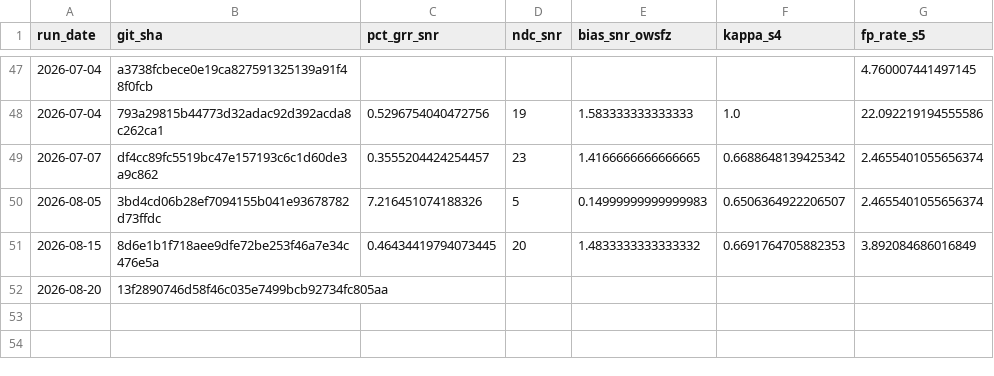
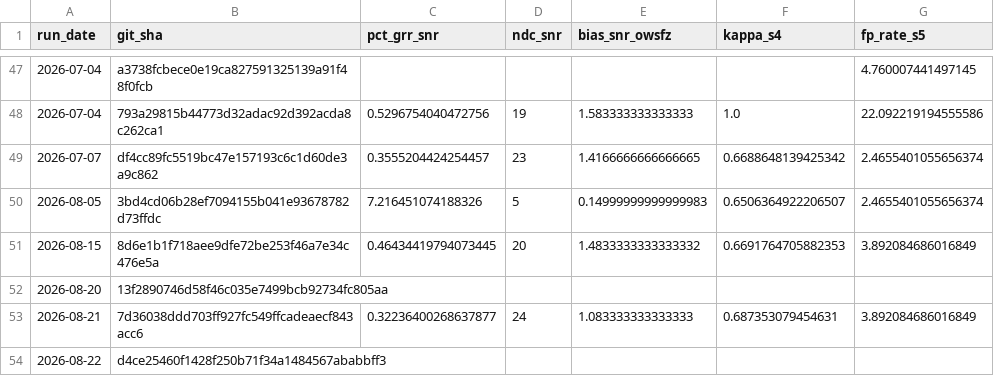
Before and after one commit to frank001/OpenWSFZ, a CSV file: qa/rr-study/trend.csv, drawn as a sheet; only a part is shown, gaps mark what is left out; the diff names each change by its address in the sheet, - before the commit and + after, or states it on an @@ line.

```diff
--- a/qa/rr-study/trend.csv
+++ b/qa/rr-study/trend.csv
+row 53: 2026-08-21 | 7d36038ddd703ff927fc549ffcadeaecf843acc6 | 0.32236400268637877 | 24 | 1.083333333333333 | 0.687353079454631 | 3.892084686016849
+row 54: 2026-08-22 | d4ce25460f1428f250b71f34a1484567ababbff3
```
Also changed, not shown: 24 other files.
